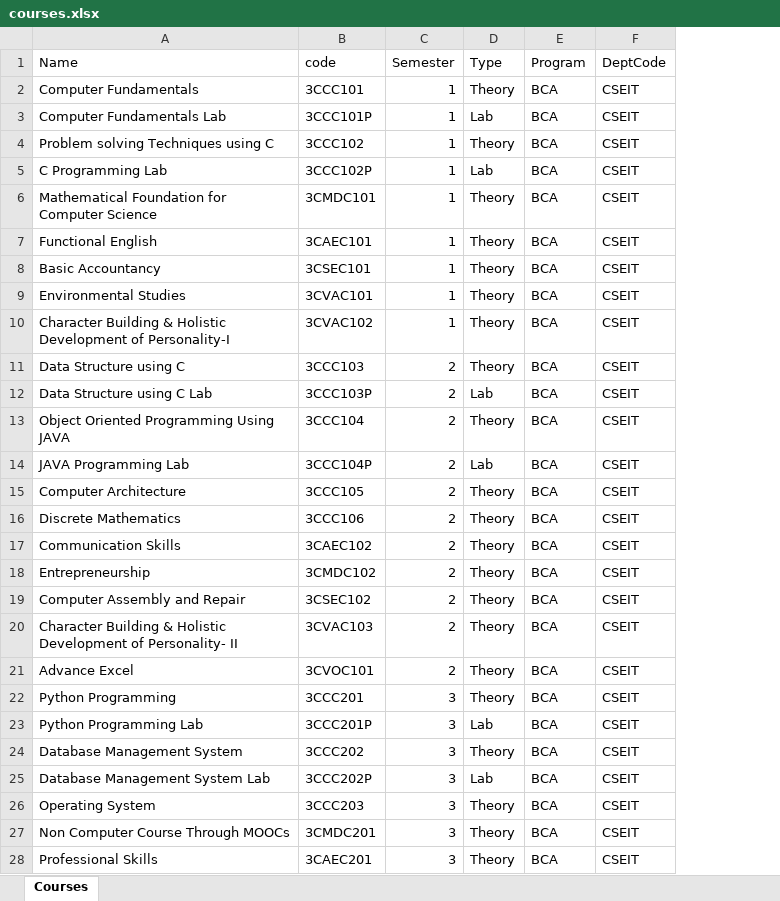
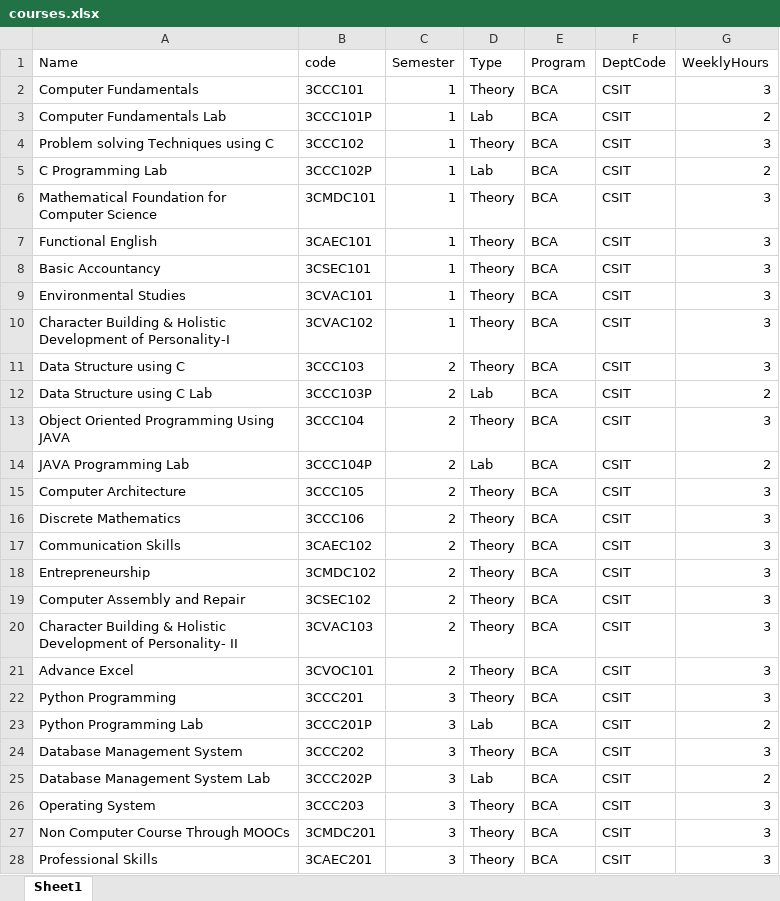
Before and after one commit to iamajaykr06/AIPCSS, an Excel workbook: courses.xlsx, sheet Sheet1, drawn as a sheet; only a part is shown; values as stored, in another font and other column widths than the file's, no borders; the diff covers the shown part only; the diff names each change by its address in the sheet, - before the commit and + after, or states it on an @@ line.

```diff
--- a/courses.xlsx (sheet Sheet1)
+++ b/courses.xlsx (sheet Sheet1)
-sheet tab: Courses
+sheet tab: Sheet1
+column G (WeeklyHours), rows 2-28: 3 | 2 | 3 | 2 | 3 | 3 | 3 | 3 | 3 | 3 | 2 | 3 | 2 | 3 | 3 | 3 | 3 | 3 | 3 | 3 | 3 | 2 | 3 | 2 | 3 | 3 | 3
-F2:F28 (DeptCode): CSEIT
+F2:F28 (DeptCode): CSIT
```
Also changed, not shown: 174 edited cells elsewhere in this sheet, faculty.xlsx, 16 other files.
